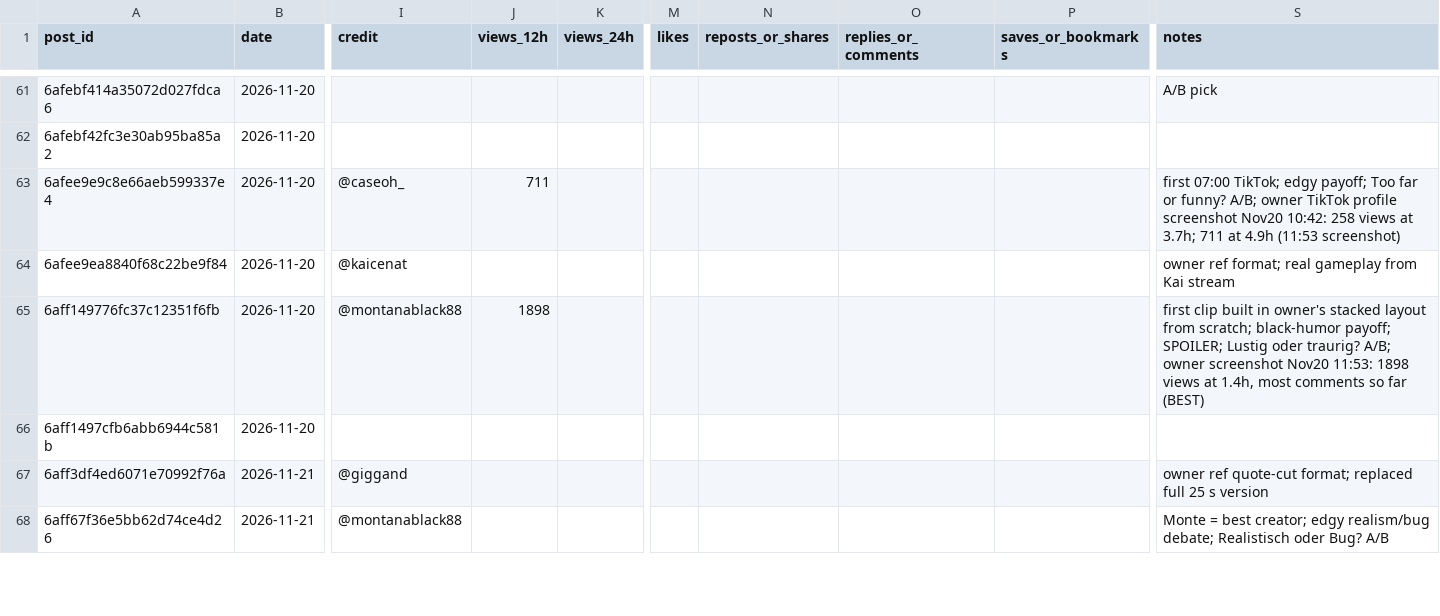
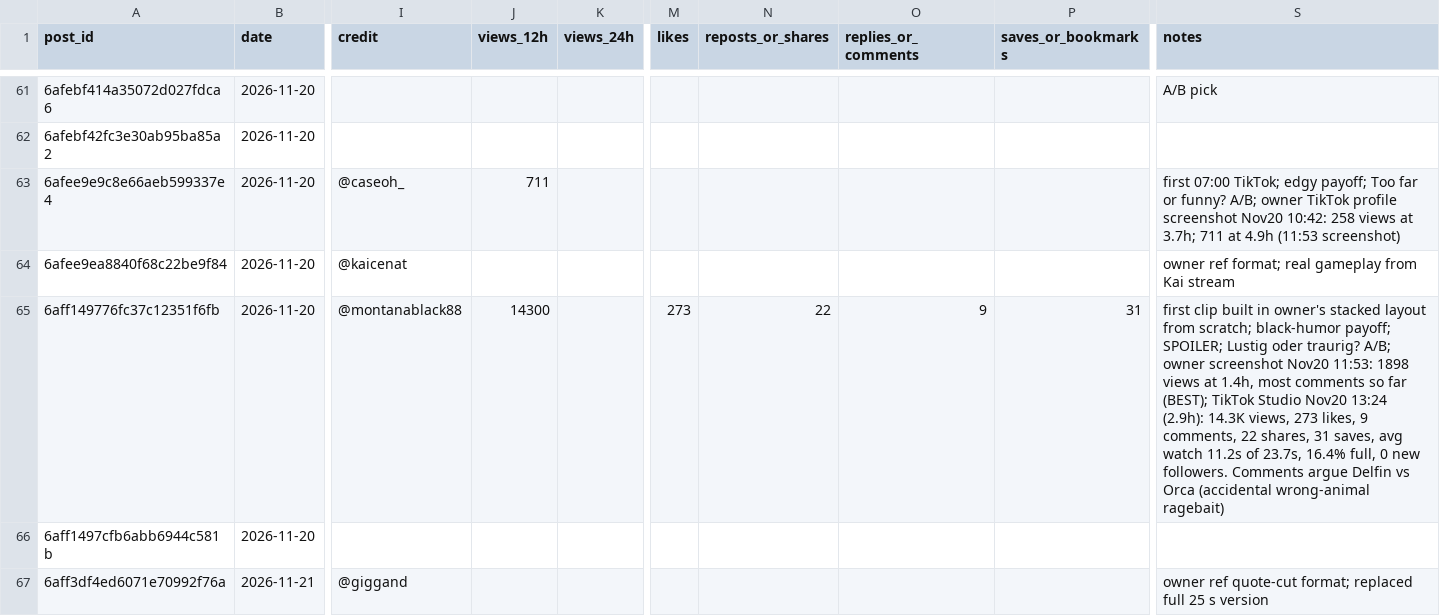
Before and after one commit to 73Cosmin/gta6channel, a CSV file: scoreboard.csv, drawn as a sheet; only a part is shown, gaps mark what is left out; the shorter side is filled out with more unchanged rows; the diff names each change by its address in the sheet, - before the commit and + after, or states it on an @@ line.

```diff
--- a/scoreboard.csv
+++ b/scoreboard.csv
-J65 (views_12h): 1898
+J65 (views_12h): 14300
-M65 (likes): (empty)
+M65 (likes): 273
-N65 (reposts_or_shares): (empty)
+N65 (reposts_or_shares): 22
-O65 (replies_or_comments): (empty)
+O65 (replies_or_comments): 9
-P65 (saves_or_bookmarks): (empty)
+P65 (saves_or_bookmarks): 31
-S65 (notes): …so far (BEST)
+S65 (notes): …so far (BEST); TikTok Studio Nov20 13:24 (2.9h): 14.3K views, 273 likes, 9 comments, 22 shares, 31 saves, avg watch 11.2s of 23.7s, 16.4% full, 0 new followers. Comments argue Delfin vs Orca (accidental wrong-animal ragebait)
```
Also changed, not shown: 2 other files.
